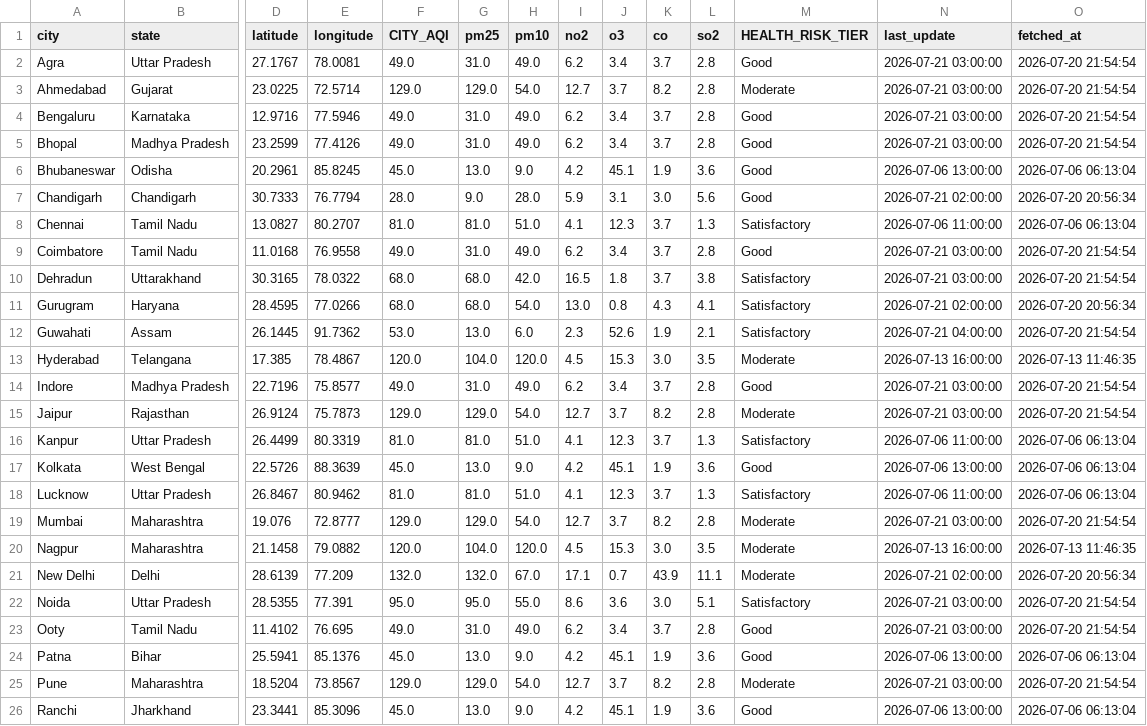
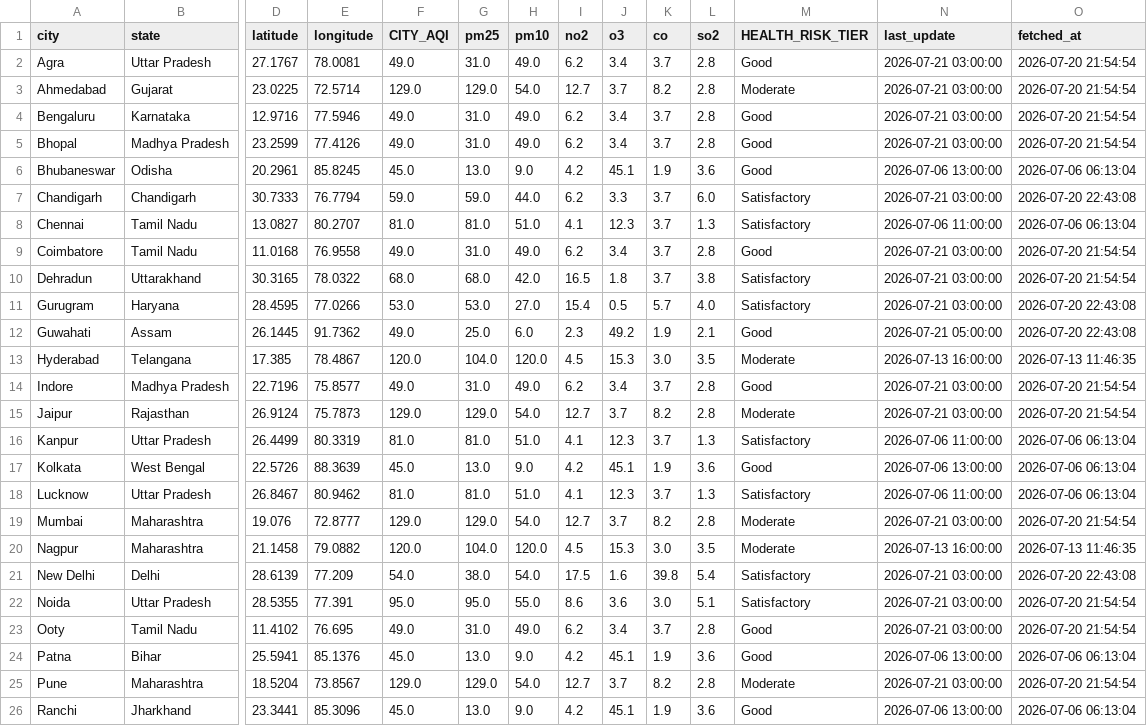
Before and after one commit to Sxdarksoul/AQI-pipeline, a CSV file: aqi_latest.csv, drawn as a sheet; only a part is shown, gaps mark what is left out; the diff covers the shown part only; the diff names each change by its address in the sheet, - before the commit and + after, or states it on an @@ line.

```diff
--- a/aqi_latest.csv
+++ b/aqi_latest.csv
-F7 (CITY_AQI): 28.0
+F7 (CITY_AQI): 59.0
-G7 (pm25): 9.0
+G7 (pm25): 59.0
-H7 (pm10): 28.0
+H7 (pm10): 44.0
-I7 (no2): 5.9
+I7 (no2): 6.2
-J7 (o3): 3.1
+J7 (o3): 3.3
-K7 (co): 3.0
+K7 (co): 3.7
-L7 (so2): 5.6
+L7 (so2): 6.0
-M7 (HEALTH_RISK_TIER): Good
+M7 (HEALTH_RISK_TIER): Satisfactory
-N7 (last_update): 2026-07-21 02:00:00
+N7 (last_update): 2026-07-21 03:00:00
-O7 (fetched_at): 2026-07-20 20:56:34
+O7 (fetched_at): 2026-07-20 22:43:08
-F11 (CITY_AQI): 68.0
+F11 (CITY_AQI): 53.0
-G11 (pm25): 68.0
+G11 (pm25): 53.0
-H11 (pm10): 54.0
+H11 (pm10): 27.0
-I11 (no2): 13.0
+I11 (no2): 15.4
-J11 (o3): 0.8
+J11 (o3): 0.5
-K11 (co): 4.3
+K11 (co): 5.7
-L11 (so2): 4.1
+L11 (so2): 4.0
-N11 (last_update): 2026-07-21 02:00:00
+N11 (last_update): 2026-07-21 03:00:00
-O11 (fetched_at): 2026-07-20 20:56:34
+O11 (fetched_at): 2026-07-20 22:43:08
-F12 (CITY_AQI): 53.0
+F12 (CITY_AQI): 49.0
-G12 (pm25): 13.0
+G12 (pm25): 25.0
-J12 (o3): 52.6
+J12 (o3): 49.2
-M12 (HEALTH_RISK_TIER): Satisfactory
+M12 (HEALTH_RISK_TIER): Good
-N12 (last_update): 2026-07-21 04:00:00
+N12 (last_update): 2026-07-21 05:00:00
-O12 (fetched_at): 2026-07-20 21:54:54
+O12 (fetched_at): 2026-07-20 22:43:08
-F21 (CITY_AQI): 132.0
+F21 (CITY_AQI): 54.0
-G21 (pm25): 132.0
+G21 (pm25): 38.0
-H21 (pm10): 67.0
+H21 (pm10): 54.0
-I21 (no2): 17.1
+I21 (no2): 17.5
-J21 (o3): 0.7
+J21 (o3): 1.6
-K21 (co): 43.9
+K21 (co): 39.8
-L21 (so2): 11.1
+L21 (so2): 5.4
-M21 (HEALTH_RISK_TIER): Moderate
+M21 (HEALTH_RISK_TIER): Satisfactory
-N21 (last_update): 2026-07-21 02:00:00
+N21 (last_update): 2026-07-21 03:00:00
-O21 (fetched_at): 2026-07-20 20:56:34
+O21 (fetched_at): 2026-07-20 22:43:08
```
Also changed, not shown: 10 edited cells elsewhere in this file, aqi_state.csv, 2 other files.
